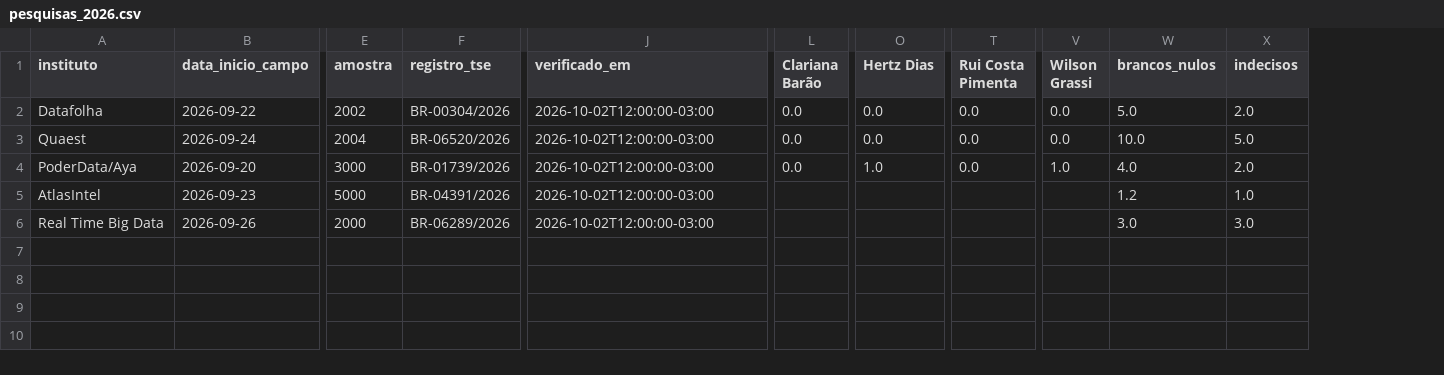
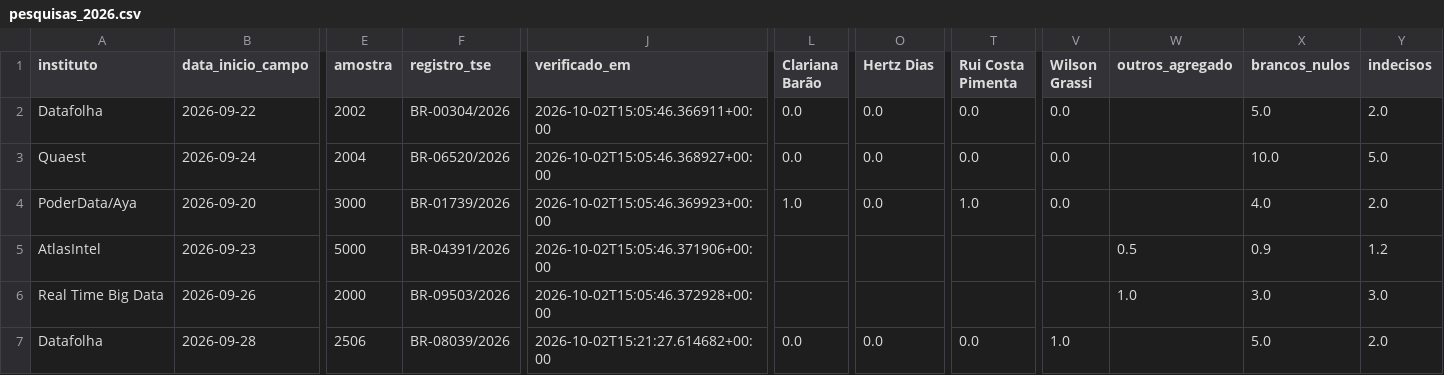
Before and after one commit to pvaluche/trabalho-econometria-a1, a CSV file: data/manual/pesquisas_2026.csv, drawn as a sheet; only a part is shown, gaps mark what is left out; addresses are those after the commit; rows hold the shown columns only; the diff names each change by its address in the sheet, - before the commit and + after, or states it on an @@ line.

Commit message:
fix: correcoes da auditoria do checkpoint 1 rodada 2 -- transcricao verificada, protocolo realtime, outros_agregado e datafolha final

```diff
--- a/data/manual/pesquisas_2026.csv
+++ b/data/manual/pesquisas_2026.csv
+column W (outros_agregado), rows 5-6: 0.5 | 1.0
-J2 (verificado_em): 2026-10-02T12:00:00-03:00
+J2 (verificado_em): 2026-10-02T15:05:46.366911+00:00
-J3 (verificado_em): 2026-10-02T12:00:00-03:00
+J3 (verificado_em): 2026-10-02T15:05:46.368927+00:00
-J4 (verificado_em): 2026-10-02T12:00:00-03:00
+J4 (verificado_em): 2026-10-02T15:05:46.369923+00:00
-L4 (Clariana Barão): 0.0
+L4 (Clariana Barão): 1.0
-O4 (Hertz Dias): 1.0
+O4 (Hertz Dias): 0.0
-T4 (Rui Costa Pimenta): 0.0
+T4 (Rui Costa Pimenta): 1.0
-V4 (Wilson Grassi): 1.0
+V4 (Wilson Grassi): 0.0
-J5 (verificado_em): 2026-10-02T12:00:00-03:00
+J5 (verificado_em): 2026-10-02T15:05:46.371906+00:00
-X5 (brancos_nulos): 1.2
+X5 (brancos_nulos): 0.9
-Y5 (indecisos): 1.0
+Y5 (indecisos): 1.2
-F6 (registro_tse): BR-06289/2026
+F6 (registro_tse): BR-09503/2026
-J6 (verificado_em): 2026-10-02T12:00:00-03:00
+J6 (verificado_em): 2026-10-02T15:05:46.372928+00:00
+row 7: Datafolha | 2026-09-28 | 2506 | BR-08039/2026 | 2026-10-02T15:21:27.614682+00:00 | 0.0 | 0.0 | 0.0 | 1.0 |  | 5.0 | 2.0
```
Also changed, not shown: data/MANIFEST.csv, 4 other files.
